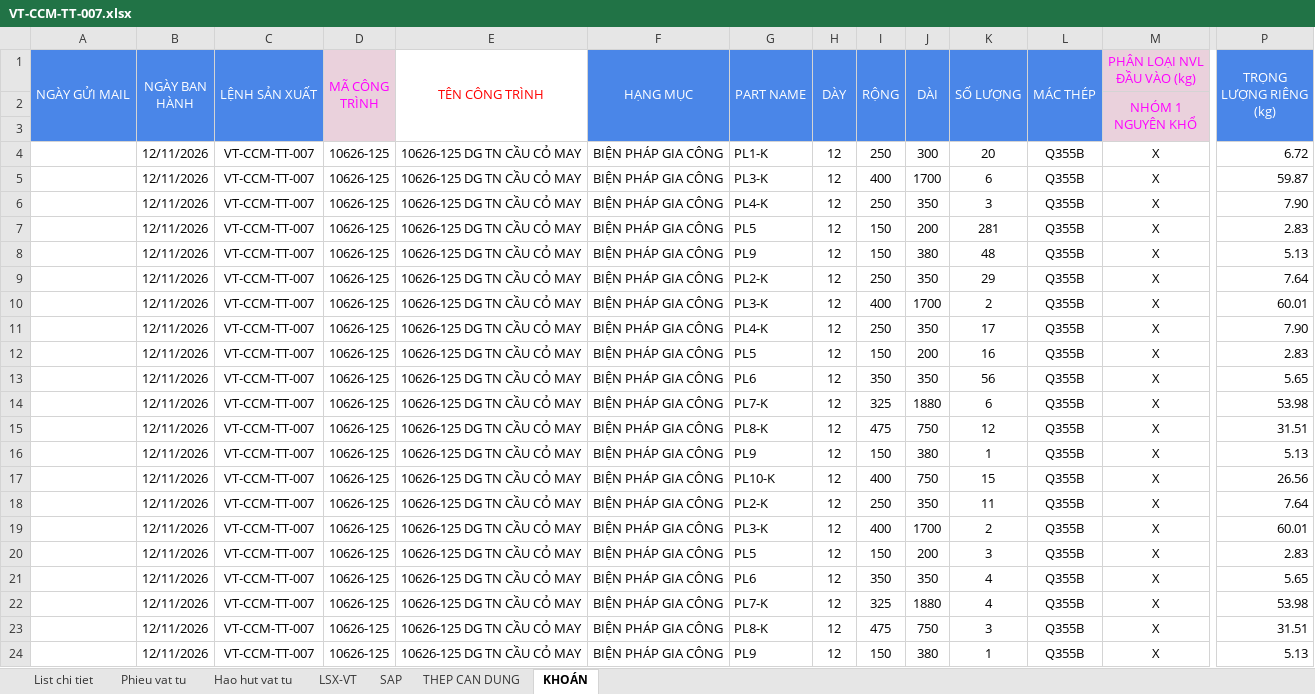
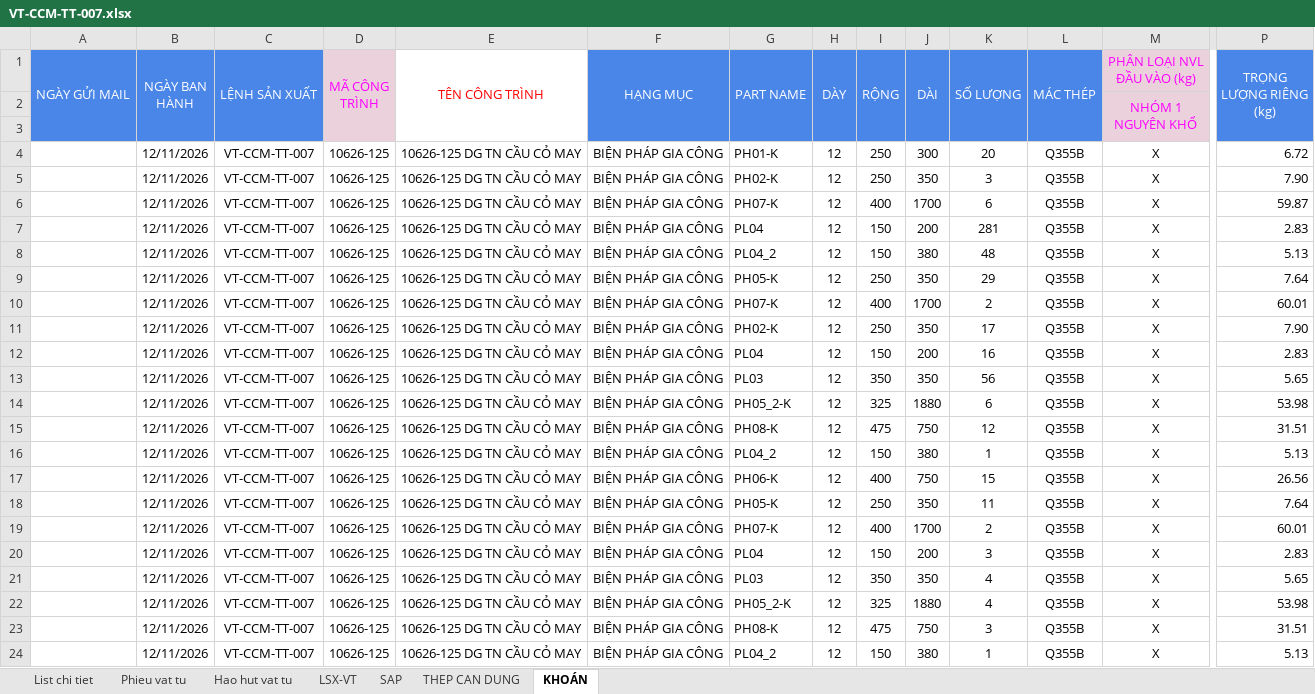
Before and after one commit to phucpt-hub/DDC-Shipyard, an Excel workbook: du_lieu/3_NESTING/VT-CCM-TT-007.xlsx, sheet KHOÁN, drawn as a sheet; only a part is shown, gaps mark what is left out; values as stored, in another font and other column widths than the file's, no borders; removed rows and columns are numbered as before the commit, all else as after; rows hold the shown columns only; the diff names each change by its address in the sheet, - before the commit and + after, or states it on an @@ line.

```diff
--- a/du_lieu/3_NESTING/VT-CCM-TT-007.xlsx (sheet KHOÁN)
+++ b/du_lieu/3_NESTING/VT-CCM-TT-007.xlsx (sheet KHOÁN)
-G4 (PART NAME): PL1-K
+G4 (PART NAME): PH01-K
-row 5:  | 12/11/2026 | VT-CCM-TT-007 | 10626-125 | 10626-125 DG TN CẦU CỎ MAY | BIỆN PHÁP GIA CÔNG | PL3-K | 12 | 400 | 1700 | 6 | Q355B | X | 59.87
-G5 (PART NAME): PL4-K
+G5 (PART NAME): PH02-K
+row 6:  | 12/11/2026 | VT-CCM-TT-007 | 10626-125 | 10626-125 DG TN CẦU CỎ MAY | BIỆN PHÁP GIA CÔNG | PH07-K | 12 | 400 | 1700 | 6 | Q355B | X | 59.87
-G7 (PART NAME): PL5
+G7 (PART NAME): PL04
-G8 (PART NAME): PL9
+G8 (PART NAME): PL04_2
-G9 (PART NAME): PL2-K
+G9 (PART NAME): PH05-K
-G10 (PART NAME): PL3-K
+G10 (PART NAME): PH07-K
-G11 (PART NAME): PL4-K
+G11 (PART NAME): PH02-K
-G12 (PART NAME): PL5
+G12 (PART NAME): PL04
-G13 (PART NAME): PL6
+G13 (PART NAME): PL03
-G14 (PART NAME): PL7-K
+G14 (PART NAME): PH05_2-K
-G15 (PART NAME): PL8-K
+G15 (PART NAME): PH08-K
-G16 (PART NAME): PL9
+G16 (PART NAME): PL04_2
-G17 (PART NAME): PL10-K
+G17 (PART NAME): PH06-K
-G18 (PART NAME): PL2-K
+G18 (PART NAME): PH05-K
-G19 (PART NAME): PL3-K
+G19 (PART NAME): PH07-K
-G20 (PART NAME): PL5
+G20 (PART NAME): PL04
-G21 (PART NAME): PL6
+G21 (PART NAME): PL03
-G22 (PART NAME): PL7-K
+G22 (PART NAME): PH05_2-K
-G23 (PART NAME): PL8-K
+G23 (PART NAME): PH08-K
-G24 (PART NAME): PL9
+G24 (PART NAME): PL04_2
```
Also changed, not shown: sheet List chi tiet, sheet LSX-VT.
